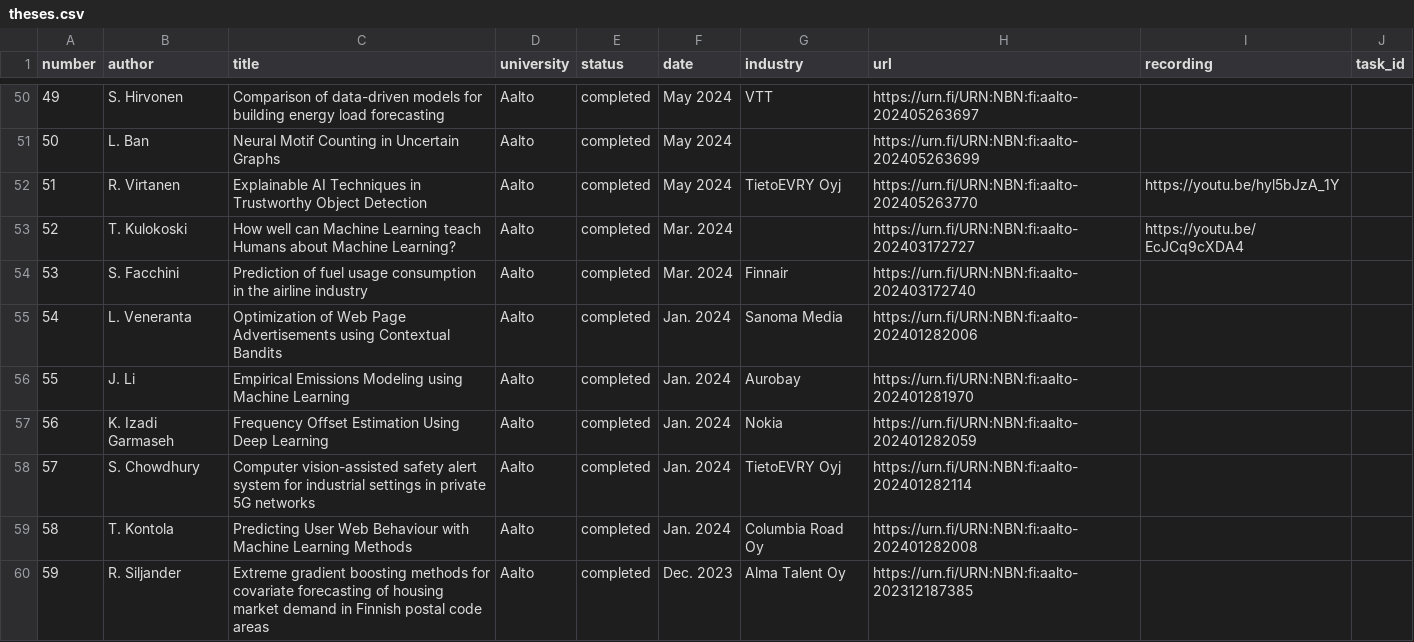
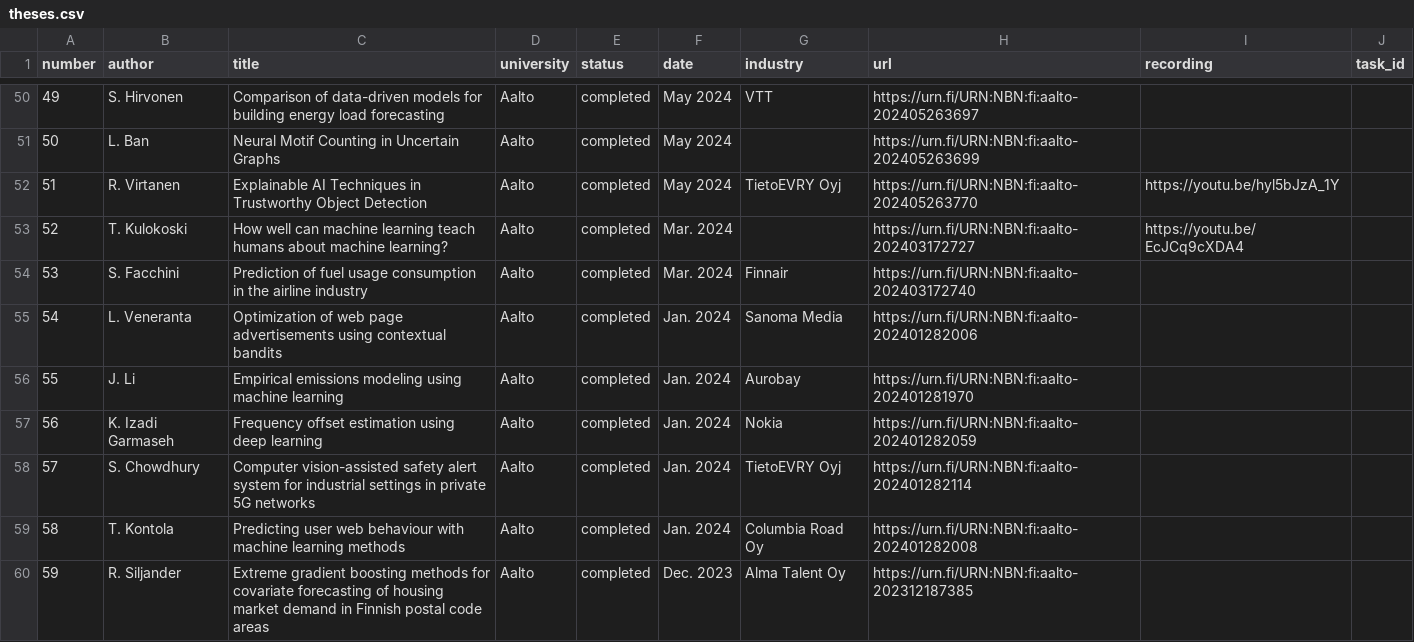
Before and after one commit to alexjungaalto/mlthesis, a CSV file: theses.csv, drawn as a sheet; only a part is shown, gaps mark what is left out; the diff covers the shown part only.

```diff
--- a/theses.csv
+++ b/theses.csv
@@ -52,9 +52,9 @@ number,author,title,university,status,date,industry,url,recording,task_id
 51,R. Virtanen,Explainable AI Techniques in Trustworthy Object Detection,Aalto,completed,May 2024,TietoEVRY Oyj,https://urn.fi/URN:NBN:fi:aalto-202405263770,https://youtu.be/hyl5bJzA_1Y,
-52,T. Kulokoski,How well can Machine Learning teach Humans about Machine Learning?,Aalto,completed,Mar. 2024,,https://urn.fi/URN:NBN:fi:aalto-202403172727,https://youtu.be/EcJCq9cXDA4,
+52,T. Kulokoski,How well can machine learning teach humans about machine learning?,Aalto,completed,Mar. 2024,,https://urn.fi/URN:NBN:fi:aalto-202403172727,https://youtu.be/EcJCq9cXDA4,
 53,S. Facchini,Prediction of fuel usage consumption in the airline industry,Aalto,completed,Mar. 2024,Finnair,https://urn.fi/URN:NBN:fi:aalto-202403172740,,
-54,L. Veneranta,Optimization of Web Page Advertisements using Contextual Bandits,Aalto,completed,Jan. 2024,Sanoma Media,https://urn.fi/URN:NBN:fi:aalto-202401282006,,
-55,J. Li,Empirical Emissions Modeling using Machine Learning,Aalto,completed,Jan. 2024,Aurobay,https://urn.fi/URN:NBN:fi:aalto-202401281970,,
-56,K. Izadi Garmaseh,Frequency Offset Estimation Using Deep Learning,Aalto,completed,Jan. 2024,Nokia,https://urn.fi/URN:NBN:fi:aalto-202401282059,,
+54,L. Veneranta,Optimization of web page advertisements using contextual bandits,Aalto,completed,Jan. 2024,Sanoma Media,https://urn.fi/URN:NBN:fi:aalto-202401282006,,
+55,J. Li,Empirical emissions modeling using machine learning,Aalto,completed,Jan. 2024,Aurobay,https://urn.fi/URN:NBN:fi:aalto-202401281970,,
+56,K. Izadi Garmaseh,Frequency offset estimation using deep learning,Aalto,completed,Jan. 2024,Nokia,https://urn.fi/URN:NBN:fi:aalto-202401282059,,
 57,S. Chowdhury,Computer vision-assisted safety alert system for industrial settings in private 5G networks,Aalto,completed,Jan. 2024,TietoEVRY Oyj,https://urn.fi/URN:NBN:fi:aalto-202401282114,,
-58,T. Kontola,Predicting User Web Behaviour with Machine Learning Methods,Aalto,completed,Jan. 2024,Columbia Road Oy,https://urn.fi/URN:NBN:fi:aalto-202401282008,,
+58,T. Kontola,Predicting user web behaviour with machine learning methods,Aalto,completed,Jan. 2024,Columbia Road Oy,https://urn.fi/URN:NBN:fi:aalto-202401282008,,
 59,R. Siljander,Extreme gradient boosting methods for covariate forecasting of housing market demand in Finnish postal code areas,Aalto,completed,Dec. 2023,Alma Talent Oy,https://urn.fi/URN:NBN:fi:aalto-202312187385,,
```
Also changed, not shown: 61 edited cells elsewhere in this file, 1 other file.
